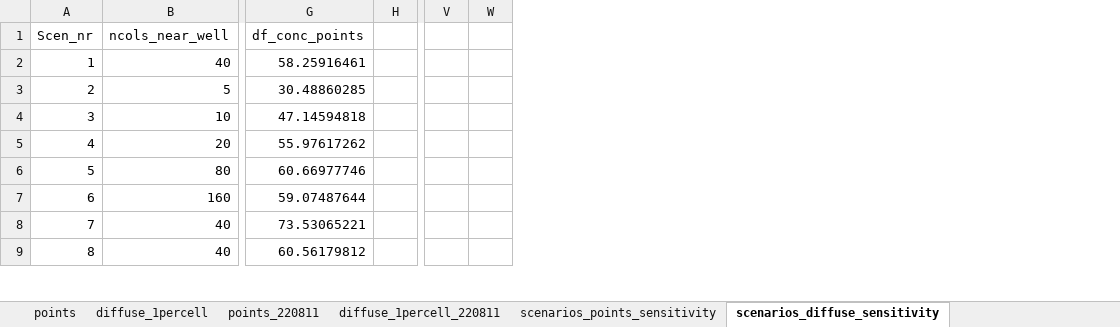
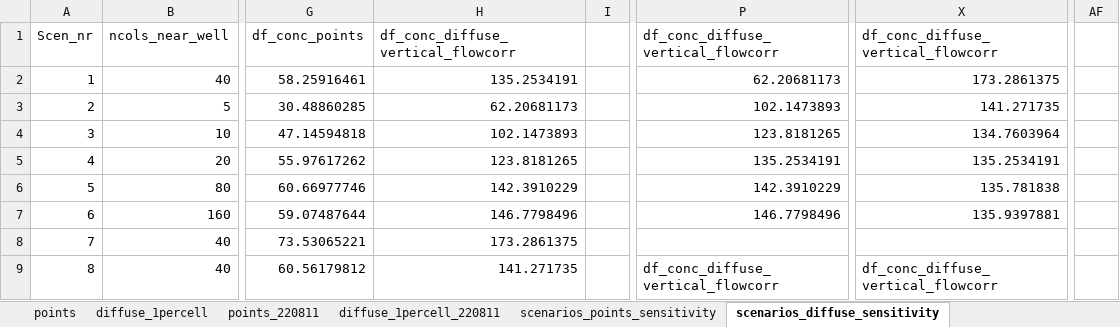
Before and after one commit to KWR-Water/sutra2, an Excel workbook: research/check_effect_ncols_nlayers_pointparameter_distribution_SR.xlsx, sheet scenarios_diffuse_sensitivity, drawn as a sheet; only a part is shown, gaps mark what is left out; values as stored, in another font and other column widths than the file's, no borders; charts and pictures not drawn; removed rows and columns are numbered as before the commit, all else as after; the diff names each change by its address in the sheet, - before the commit and + after, or states it on an @@ line.

```diff
--- a/research/check_effect_ncols_nlayers_pointparameter_distribution_SR.xlsx (sheet scenarios_diffuse_sensitivity)
+++ b/research/check_effect_ncols_nlayers_pointparameter_distribution_SR.xlsx (sheet scenarios_diffuse_sensitivity)
+column H, rows 1-9: df_conc_diffuse_vertical_flowcorr | 135.2534191 | 62.20681173 | 102.1473893 | 123.8181265 | 142.3910229 | 146.7798496 | 173.2861375 | 141.271735
+column P, rows 1-9: df_conc_diffuse_vertical_flowcorr | 62.20681173 | 102.1473893 | 123.8181265 | 135.2534191 | 142.3910229 | 146.7798496 |  | df_conc_diffuse_vertical_flowcorr
-column V, empty
-column W, empty
+column X, rows 1-9: df_conc_diffuse_vertical_flowcorr | 173.2861375 | 141.271735 | 134.7603964 | 135.2534191 | 135.781838 | 135.9397881 |  | df_conc_diffuse_vertical_flowcorr
+column AF, empty
```
Also changed, not shown: other sheet tabs, charts or pictures, 16 other files.
